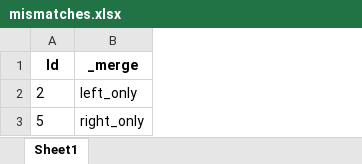
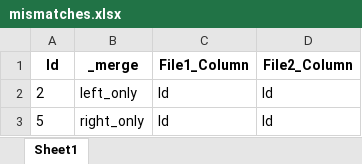
Before and after one commit to SubhadipGitHub/Excel-Comparer-App, an Excel workbook: mismatches.xlsx, sheet Sheet1, drawn as a sheet; values as stored, in another font and other column widths than the file's, no borders; the diff names each change by its address in the sheet, - before the commit and + after, or states it on an @@ line.

```diff
--- a/mismatches.xlsx (sheet Sheet1)
+++ b/mismatches.xlsx (sheet Sheet1)
+column C (File1_Column), rows 2-3: Id | Id
+column D (File2_Column), rows 2-3: Id | Id
```
Also changed, not shown: 4 other files.
